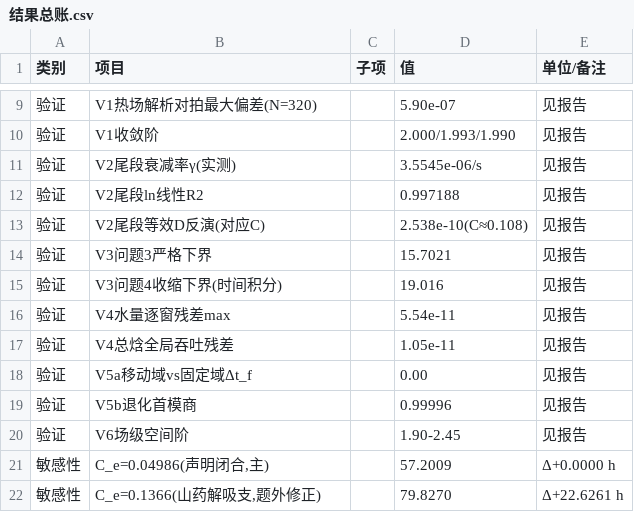
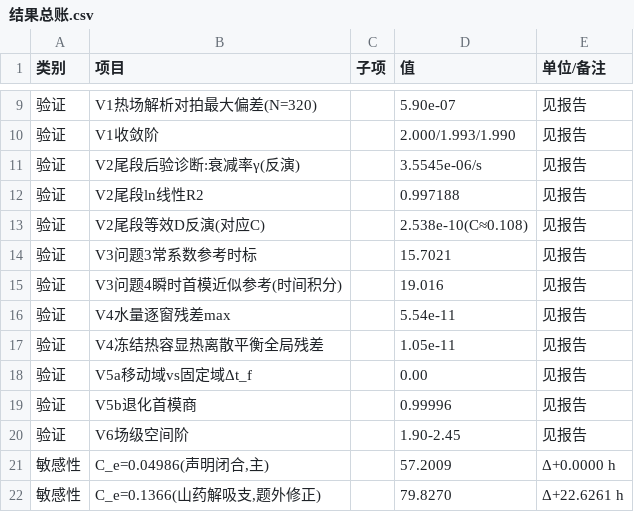
Before and after one commit to xiangkehan/mathmodel2026A, a CSV file: 03-数据/结果总账.csv, drawn as a sheet; only a part is shown, gaps mark what is left out; the diff covers the shown part only; the diff names each change by its address in the sheet, - before the commit and + after, or states it on an @@ line.

```diff
--- a/03-数据/结果总账.csv
+++ b/03-数据/结果总账.csv
-B11 (项目): V2尾段衰减率γ(实测)
+B11 (项目): V2尾段后验诊断:衰减率γ(反演)
-B14 (项目): V3问题3严格下界
+B14 (项目): V3问题3常系数参考时标
-B15 (项目): V3问题4收缩下界(时间积分)
+B15 (项目): V3问题4瞬时首模近似参考(时间积分)
-B17 (项目): V4总焓全局吞吐残差
+B17 (项目): V4冻结热容显热离散平衡全局残差
```
Also changed, not shown: 8 added rows, 1 removed row and 15 edited cells elsewhere in this file, 03-数据/error_budget.csv, 03-数据/q4_endo_convergence.csv, 8 other files.
